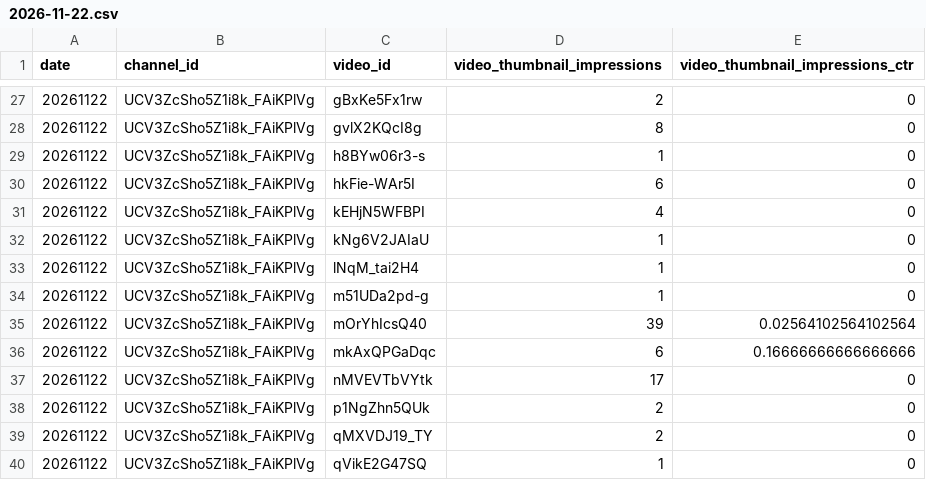
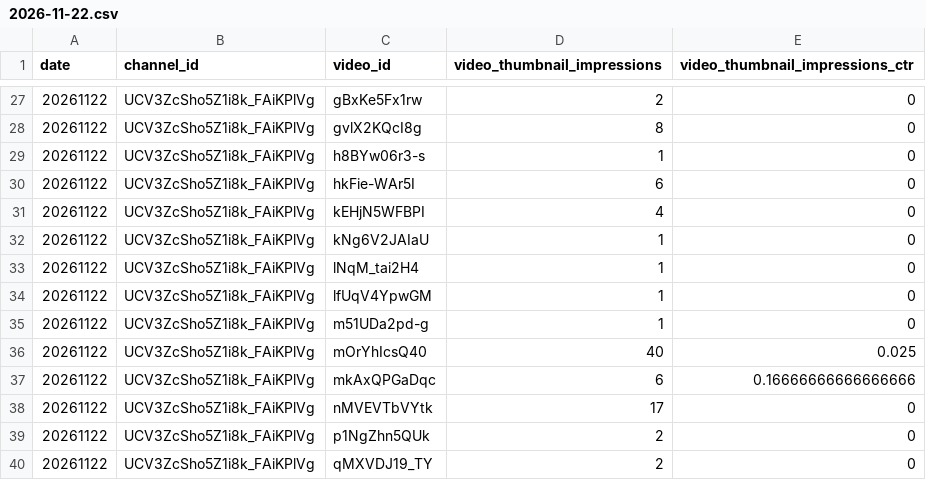
Before and after one commit to kygstar77-creator/retire-age-kr, a CSV file: work/research/longform/loop/reach/2026-11-22.csv, drawn as a sheet; only a part is shown, gaps mark what is left out; the shorter side is filled out with more unchanged rows.

```diff
--- a/work/research/longform/loop/reach/2026-11-22.csv
+++ b/work/research/longform/loop/reach/2026-11-22.csv
@@ -33,4 +33,5 @@ date,channel_id,video_id,video_thumbnail_impressions,video_thumbnail_impressions
 20261122,UCV3ZcSho5Z1i8k_FAiKPlVg,lNqM_tai2H4,1,0
+20261122,UCV3ZcSho5Z1i8k_FAiKPlVg,lfUqV4YpwGM,1,0
 20261122,UCV3ZcSho5Z1i8k_FAiKPlVg,m51UDa2pd-g,1,0
-20261122,UCV3ZcSho5Z1i8k_FAiKPlVg,mOrYhIcsQ40,39,0.02564102564102564
+20261122,UCV3ZcSho5Z1i8k_FAiKPlVg,mOrYhIcsQ40,40,0.025
 20261122,UCV3ZcSho5Z1i8k_FAiKPlVg,mkAxQPGaDqc,6,0.16666666666666666
```
Also changed, not shown: work/research/longform/loop/reach/2026-11-17.csv, work/research/longform/loop/reach/2026-11-18.csv, 14 other files.
